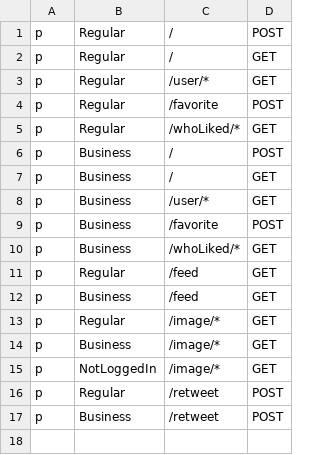
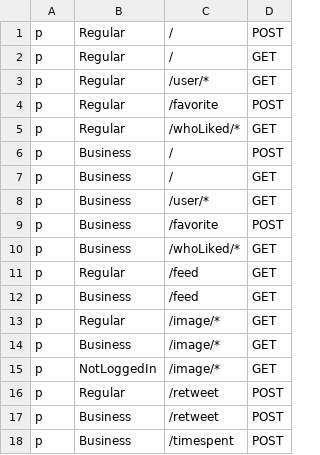
Before and after one commit to zjalicf/twitter-clone, a CSV file: Twitter-Backend/tweet_service/policy.csv, drawn as a sheet; the diff names each change by its address in the sheet, - before the commit and + after, or states it on an @@ line.

```diff
--- a/Twitter-Backend/tweet_service/policy.csv
+++ b/Twitter-Backend/tweet_service/policy.csv
+row 18: p | Business | /timespent | POST
```
Also changed, not shown: 10 other files.
